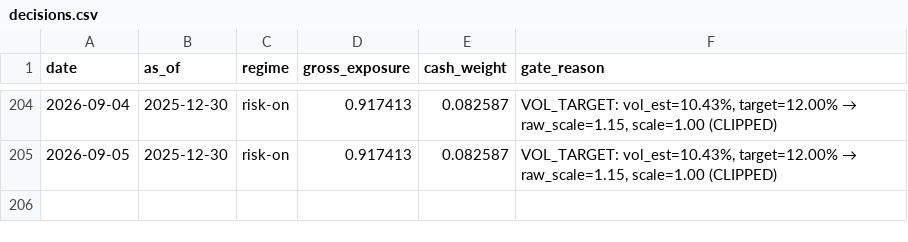
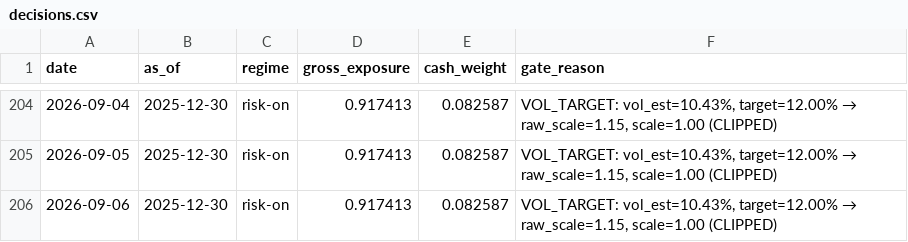
Before and after one commit to jiatongqu625-cloud/tradeagentlab, a CSV file: docs/daily/decisions.csv, drawn as a sheet; only a part is shown, gaps mark what is left out; the diff names each change by its address in the sheet, - before the commit and + after, or states it on an @@ line.

```diff
--- a/docs/daily/decisions.csv
+++ b/docs/daily/decisions.csv
+row 206: 2026-09-06 | 2025-12-30 | risk-on | 0.917413 | 0.082587 | VOL_TARGET: vol_est=10.43%, target=12.00% → raw_scale=1.15, scale=1.00 (CLIPPED)
```
Also changed, not shown: 5 other files.
